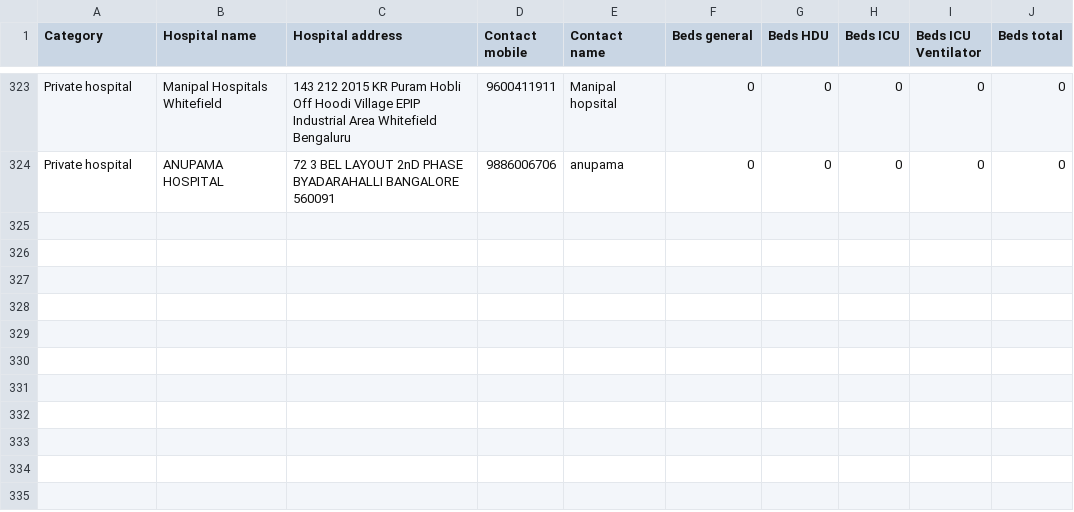
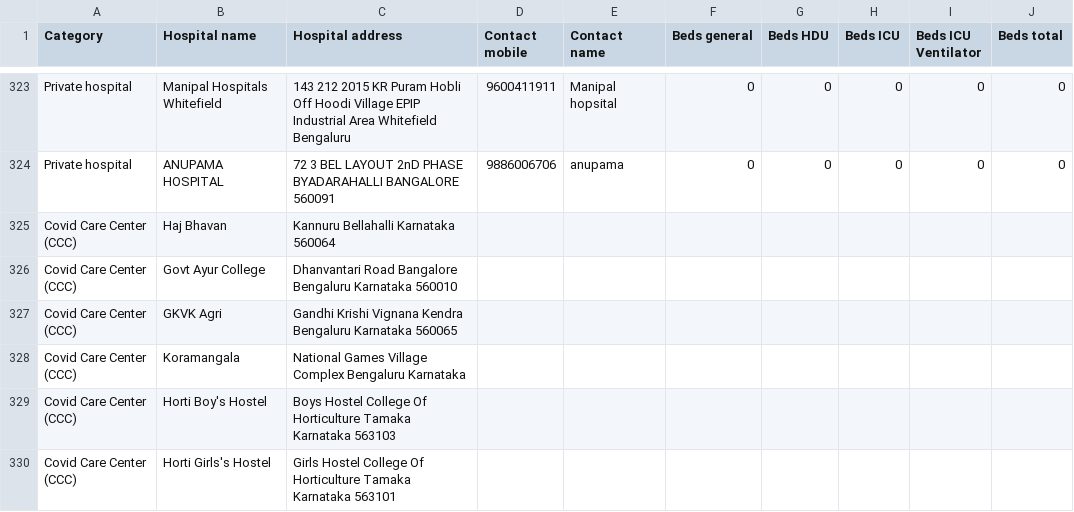
Before and after one commit to bkowshik/covid-bed-status, a CSV file: data/hospitals_raw.csv, drawn as a sheet; only a part is shown, gaps mark what is left out.

```diff
--- a/data/hospitals_raw.csv
+++ b/data/hospitals_raw.csv
@@ -324 +324,7 @@ Private hospital,Manipal Hospitals Whitefield,143 212 2015 KR Puram Hobli Off Ho
 Private hospital,ANUPAMA HOSPITAL,72 3 BEL LAYOUT 2nD PHASE BYADARAHALLI BANGALORE 560091,9886006706,anupama,0,0,0,0,0
+Covid Care Center (CCC),Haj Bhavan,Kannuru Bellahalli Karnataka 560064,,,,,,,
+Covid Care Center (CCC),Govt Ayur College,Dhanvantari Road Bangalore Bengaluru Karnataka 560010,,,,,,,
+Covid Care Center (CCC),GKVK Agri,Gandhi Krishi Vignana Kendra Bengaluru Karnataka 560065,,,,,,,
+Covid Care Center (CCC),Koramangala,National Games Village Complex Bengaluru Karnataka,,,,,,,
+Covid Care Center (CCC),Horti Boy's Hostel,Boys Hostel College Of Horticulture Tamaka Karnataka 563103,,,,,,,
+Covid Care Center (CCC),Horti Girls's Hostel,Girls Hostel College Of Horticulture Tamaka Karnataka 563101,,,,,,,
```
Also changed, not shown: data/hospital_locations.csv, 1 other file.
